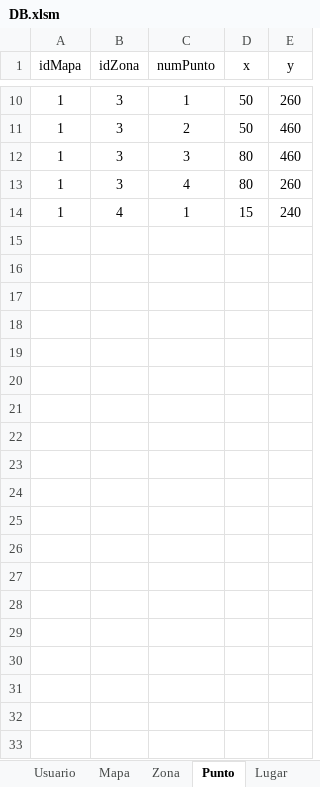
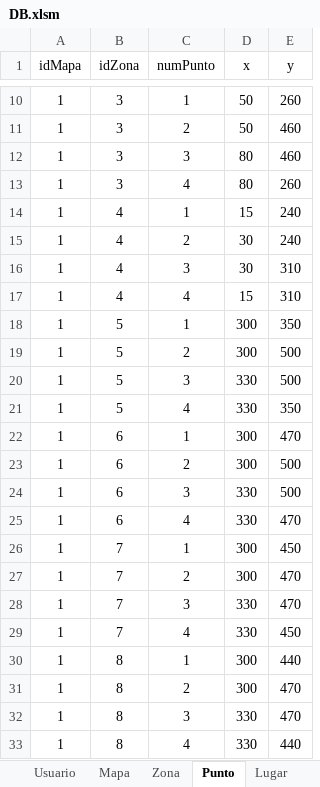
Before and after one commit to Ariel-Perez/Spot-It, an Excel workbook: Base de Datos/Datos/DB.xlsm, sheet Punto, drawn as a sheet; only a part is shown, gaps mark what is left out; values as stored, in another font and other column widths than the file's, no borders; the diff covers the shown part only; the diff names each change by its address in the sheet, - before the commit and + after, or states it on an @@ line.

```diff
--- a/Base de Datos/Datos/DB.xlsm (sheet Punto)
+++ b/Base de Datos/Datos/DB.xlsm (sheet Punto)
+row 15: 1 | 4 | 2 | 30 | 240
+row 16: 1 | 4 | 3 | 30 | 310
+row 17: 1 | 4 | 4 | 15 | 310
+row 18: 1 | 5 | 1 | 300 | 350
+row 19: 1 | 5 | 2 | 300 | 500
+row 20: 1 | 5 | 3 | 330 | 500
+row 21: 1 | 5 | 4 | 330 | 350
+row 22: 1 | 6 | 1 | 300 | 470
+row 23: 1 | 6 | 2 | 300 | 500
+row 24: 1 | 6 | 3 | 330 | 500
+row 25: 1 | 6 | 4 | 330 | 470
+row 26: 1 | 7 | 1 | 300 | 450
+row 27: 1 | 7 | 2 | 300 | 470
+row 28: 1 | 7 | 3 | 330 | 470
+row 29: 1 | 7 | 4 | 330 | 450
+row 30: 1 | 8 | 1 | 300 | 440
+row 31: 1 | 8 | 2 | 300 | 470
+row 32: 1 | 8 | 3 | 330 | 470
+row 33: 1 | 8 | 4 | 330 | 440
```
Also changed, not shown: 9 added rows elsewhere in this sheet, sheet Zona, sheet Complejo, sheet Usuario, other sheet tabs, formulas that keep their value, 9 other files.
